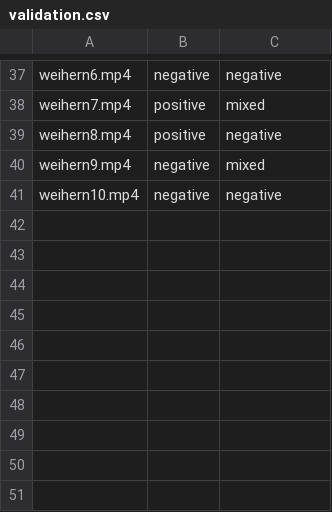
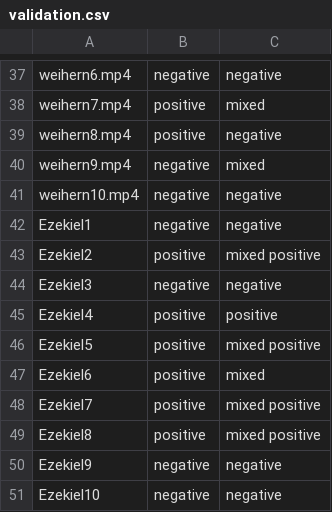
Before and after one commit to JowettC/Video-Sentiment-Analysis-4layers, a CSV file: ezekiel/Facial Emotions with Flask app/uploads/validation.csv, drawn as a sheet; only a part is shown, gaps mark what is left out; the diff names each change by its address in the sheet, - before the commit and + after, or states it on an @@ line.

```diff
--- a/ezekiel/Facial Emotions with Flask app/uploads/validation.csv
+++ b/ezekiel/Facial Emotions with Flask app/uploads/validation.csv
+row 42: Ezekiel1 | negative | negative
+row 43: Ezekiel2 | positive | mixed positive
+row 44: Ezekiel3 | negative | negative
+row 45: Ezekiel4 | positive | positive
+row 46: Ezekiel5 | positive | mixed positive
+row 47: Ezekiel6 | positive | mixed
+row 48: Ezekiel7 | positive | mixed positive
+row 49: Ezekiel8 | positive | mixed positive
+row 50: Ezekiel9 | negative | negative
+row 51: Ezekiel10 | negative | negative
```
Also changed, not shown: 15 other files.
